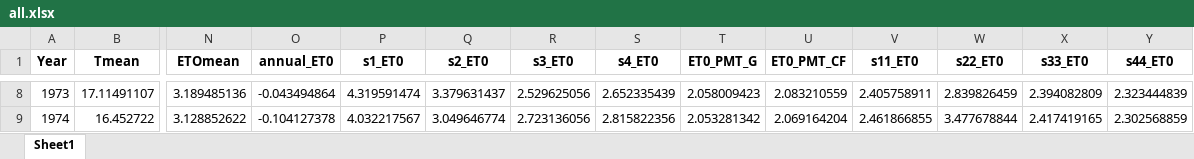
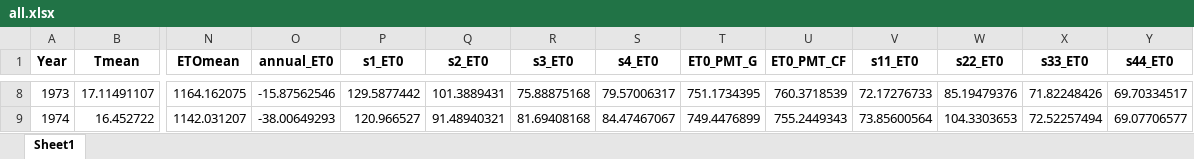
Before and after one commit to DRAGONINWAVE/for_little_sun, an Excel workbook: my_work/data1/all.xlsx, sheet Sheet1, drawn as a sheet; only a part is shown, gaps mark what is left out; values as stored, in another font and other column widths than the file's, no borders; the diff covers the shown part only; the diff names each change by its address in the sheet, - before the commit and + after, or states it on an @@ line.

```diff
--- a/my_work/data1/all.xlsx (sheet Sheet1)
+++ b/my_work/data1/all.xlsx (sheet Sheet1)
-N8 (ETOmean): 3.189485136
+N8 (ETOmean): 1164.162075
-O8 (annual_ET0): -0.043494864
+O8 (annual_ET0): -15.87562546
-P8 (s1_ET0): 4.319591474
+P8 (s1_ET0): 129.5877442
-Q8 (s2_ET0): 3.379631437
+Q8 (s2_ET0): 101.3889431
-R8 (s3_ET0): 2.529625056
+R8 (s3_ET0): 75.88875168
-S8 (s4_ET0): 2.652335439
+S8 (s4_ET0): 79.57006317
-T8 (ET0_PMT_G): 2.058009423
+T8 (ET0_PMT_G): 751.1734395
-U8 (ET0_PMT_CF): 2.083210559
+U8 (ET0_PMT_CF): 760.3718539
-V8 (s11_ET0): 2.405758911
+V8 (s11_ET0): 72.17276733
-W8 (s22_ET0): 2.839826459
+W8 (s22_ET0): 85.19479376
-X8 (s33_ET0): 2.394082809
+X8 (s33_ET0): 71.82248426
-Y8 (s44_ET0): 2.323444839
+Y8 (s44_ET0): 69.70334517
-N9 (ETOmean): 3.128852622
+N9 (ETOmean): 1142.031207
-O9 (annual_ET0): -0.104127378
+O9 (annual_ET0): -38.00649293
-P9 (s1_ET0): 4.032217567
+P9 (s1_ET0): 120.966527
-Q9 (s2_ET0): 3.049646774
+Q9 (s2_ET0): 91.48940321
-R9 (s3_ET0): 2.723136056
+R9 (s3_ET0): 81.69408168
-S9 (s4_ET0): 2.815822356
+S9 (s4_ET0): 84.47467067
-T9 (ET0_PMT_G): 2.053281342
+T9 (ET0_PMT_G): 749.4476899
-U9 (ET0_PMT_CF): 2.069164204
+U9 (ET0_PMT_CF): 755.2449343
-V9 (s11_ET0): 2.461866855
+V9 (s11_ET0): 73.85600564
-W9 (s22_ET0): 3.477678844
+W9 (s22_ET0): 104.3303653
-X9 (s33_ET0): 2.417419165
+X9 (s33_ET0): 72.52257494
-Y9 (s44_ET0): 2.302568859
+Y9 (s44_ET0): 69.07706577
```
Also changed, not shown: 576 edited cells elsewhere in this sheet, 1 other file.
